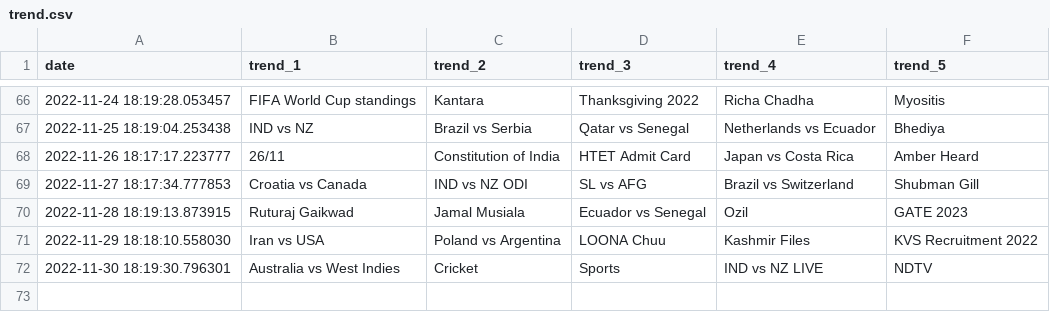
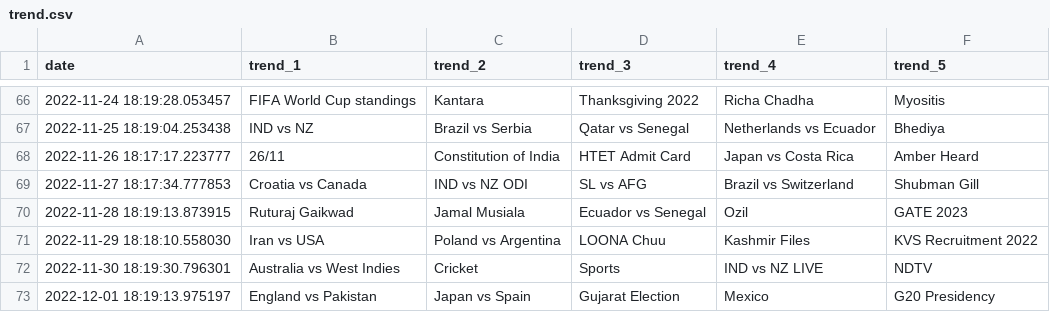
Before and after one commit to iusekarma/trendlogger, a CSV file: trend.csv, drawn as a sheet; only a part is shown, gaps mark what is left out.

```diff
--- a/trend.csv
+++ b/trend.csv
@@ -72 +72,2 @@ date,trend_1,trend_2,trend_3,trend_4,trend_5
 2022-11-30 18:19:30.796301,Australia vs West Indies,Cricket,Sports,IND vs NZ LIVE,NDTV
+2022-12-01 18:19:13.975197,England vs Pakistan,Japan vs Spain,Gujarat Election,Mexico,G20 Presidency
```
Also changed, not shown: 1 other file.
